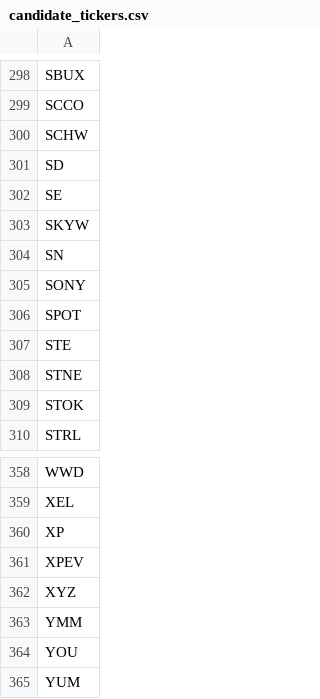
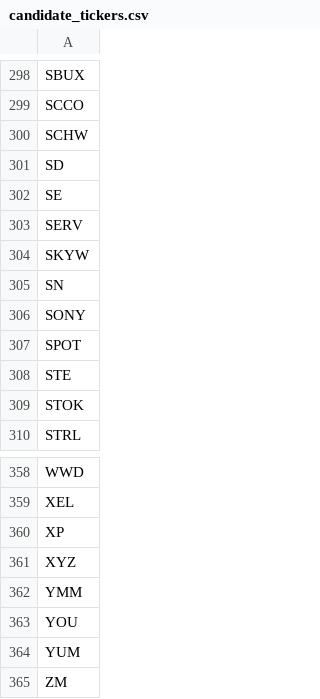
Before and after one commit to dakara32/GPT_Code, a CSV file: candidate_tickers.csv, drawn as a sheet; only a part is shown, gaps mark what is left out; the shorter side is filled out with more unchanged rows; the diff covers the shown part only.

```diff
--- a/candidate_tickers.csv
+++ b/candidate_tickers.csv
@@ -302,2 +302,3 @@ SD
 SE
+SERV
 SKYW
@@ -307,3 +308,2 @@ SPOT
 STE
-STNE
 STOK
@@ -360,3 +360,2 @@ XEL
 XP
-XPEV
 XYZ
```
Also changed, not shown: 5 added rows and 5 removed rows elsewhere in this file.
